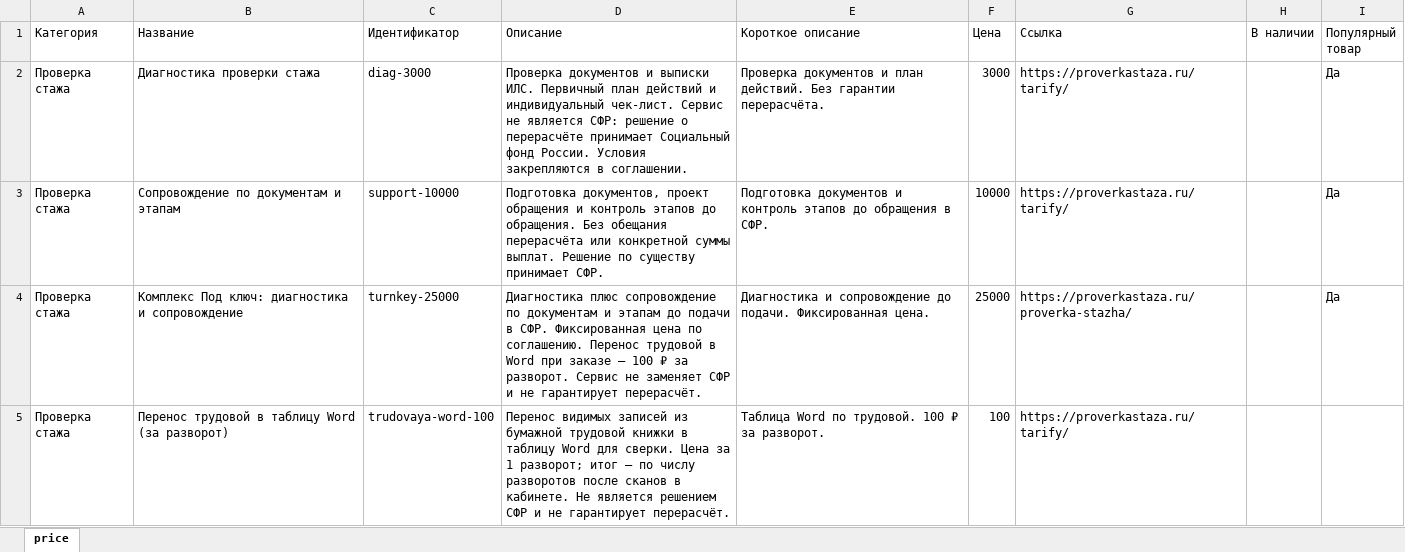
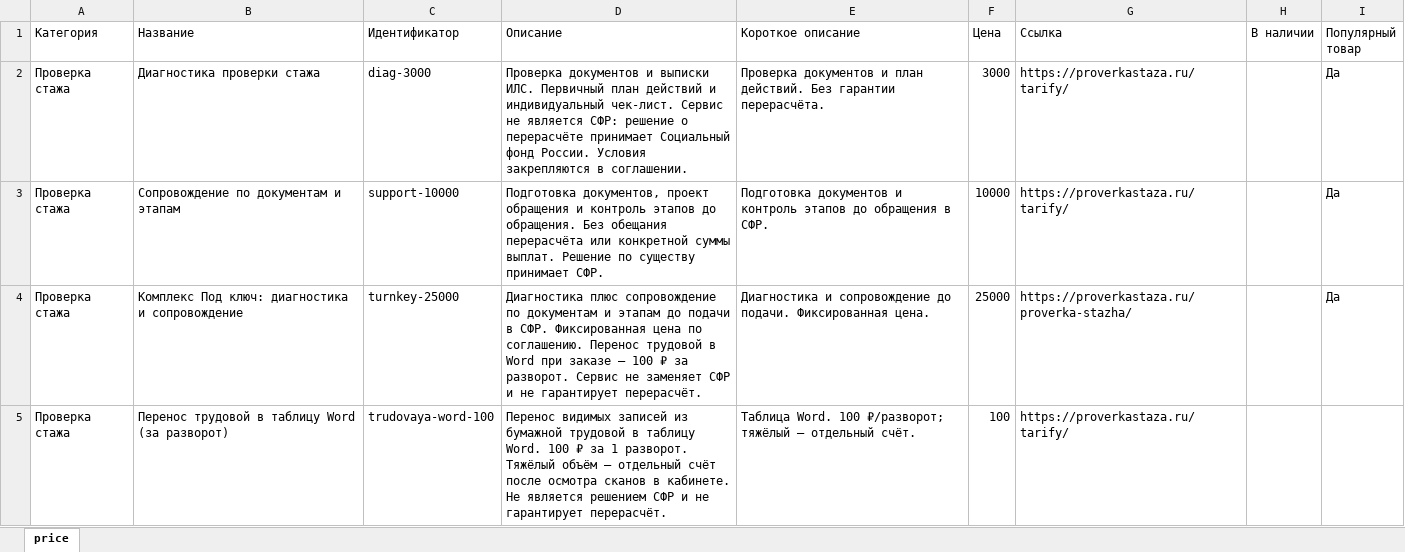
Before and after one commit to kraskimira89-spec/sfrpfr, an Excel workbook: scripts/assets/yandex-business/price-list.xlsx, sheet price, drawn as a sheet; values as stored, in another font and other column widths than the file's, no borders; the diff names each change by its address in the sheet, - before the commit and + after, or states it on an @@ line.

```diff
--- a/scripts/assets/yandex-business/price-list.xlsx (sheet price)
+++ b/scripts/assets/yandex-business/price-list.xlsx (sheet price)
-D5 (Описание): …бумажной трудовой книжки в таблицу Word для сверки. Цена за 1 разворот; итог — по числу разворотов после сканов в…
+D5 (Описание): …бумажной трудовой в таблицу Word. 100 ₽ за 1 разворот. Тяжёлый объём — отдельный счёт после осмотра сканов в…
-E5 (Короткое описание): Таблица Word по трудовой. 100 ₽ за разворот.
+E5 (Короткое описание): Таблица Word. 100 ₽/разворот; тяжёлый — отдельный счёт.
```
Also changed, not shown: 14 other files.
